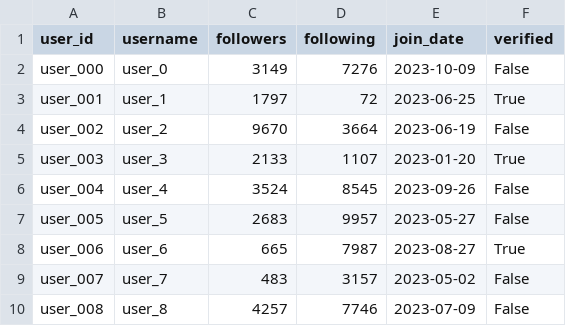
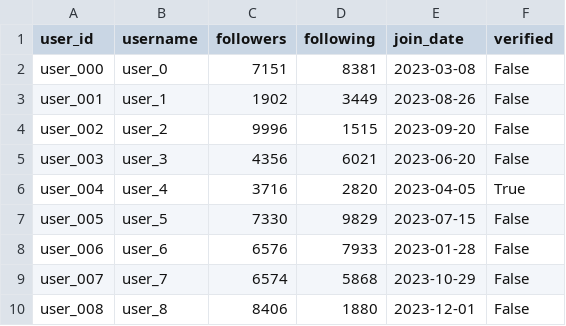
Before and after one commit to AbuSufianDS/Social-Media-Analyzer, a CSV file: user.csv, drawn as a sheet; only a part is shown; the diff covers the shown part only.

```diff
--- a/user.csv
+++ b/user.csv
@@ -1,10 +1,10 @@
 user_id,username,followers,following,join_date,verified
-user_000,user_0,3149,7276,2023-10-09,False
-user_001,user_1,1797,72,2023-06-25,True
-user_002,user_2,9670,3664,2023-06-19,False
-user_003,user_3,2133,1107,2023-01-20,True
-user_004,user_4,3524,8545,2023-09-26,False
-user_005,user_5,2683,9957,2023-05-27,False
-user_006,user_6,665,7987,2023-08-27,True
-user_007,user_7,483,3157,2023-05-02,False
-user_008,user_8,4257,7746,2023-07-09,False
+user_000,user_0,7151,8381,2023-03-08,False
+user_001,user_1,1902,3449,2023-08-26,False
+user_002,user_2,9996,1515,2023-09-20,False
+user_003,user_3,4356,6021,2023-06-20,False
+user_004,user_4,3716,2820,2023-04-05,True
+user_005,user_5,7330,9829,2023-07-15,False
+user_006,user_6,6576,7933,2023-01-28,False
+user_007,user_7,6574,5868,2023-10-29,False
+user_008,user_8,8406,1880,2023-12-01,False
```
Also changed, not shown: 128 edited cells elsewhere in this file, data/network.csv, data/post.csv, 5 other files.
